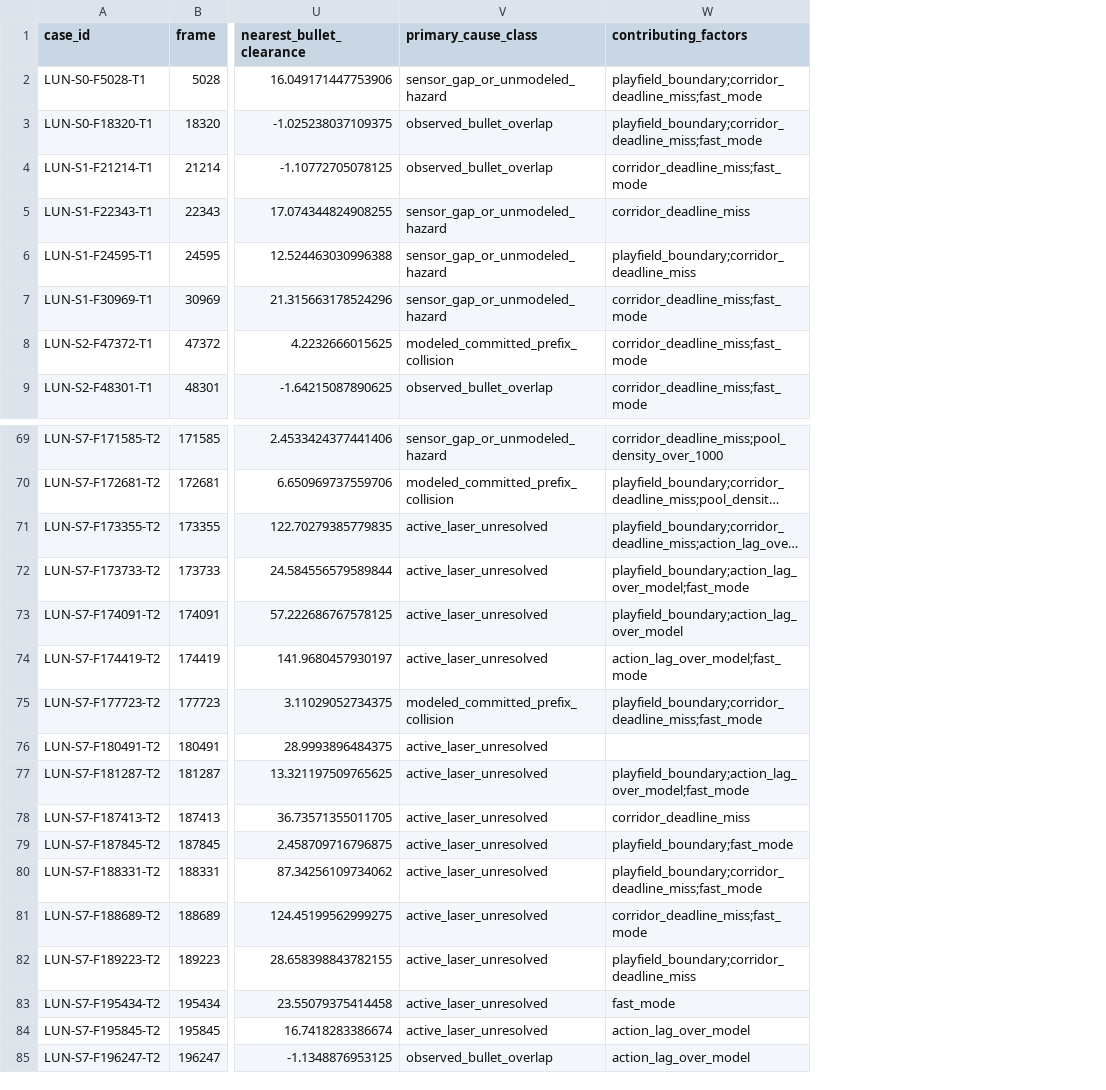
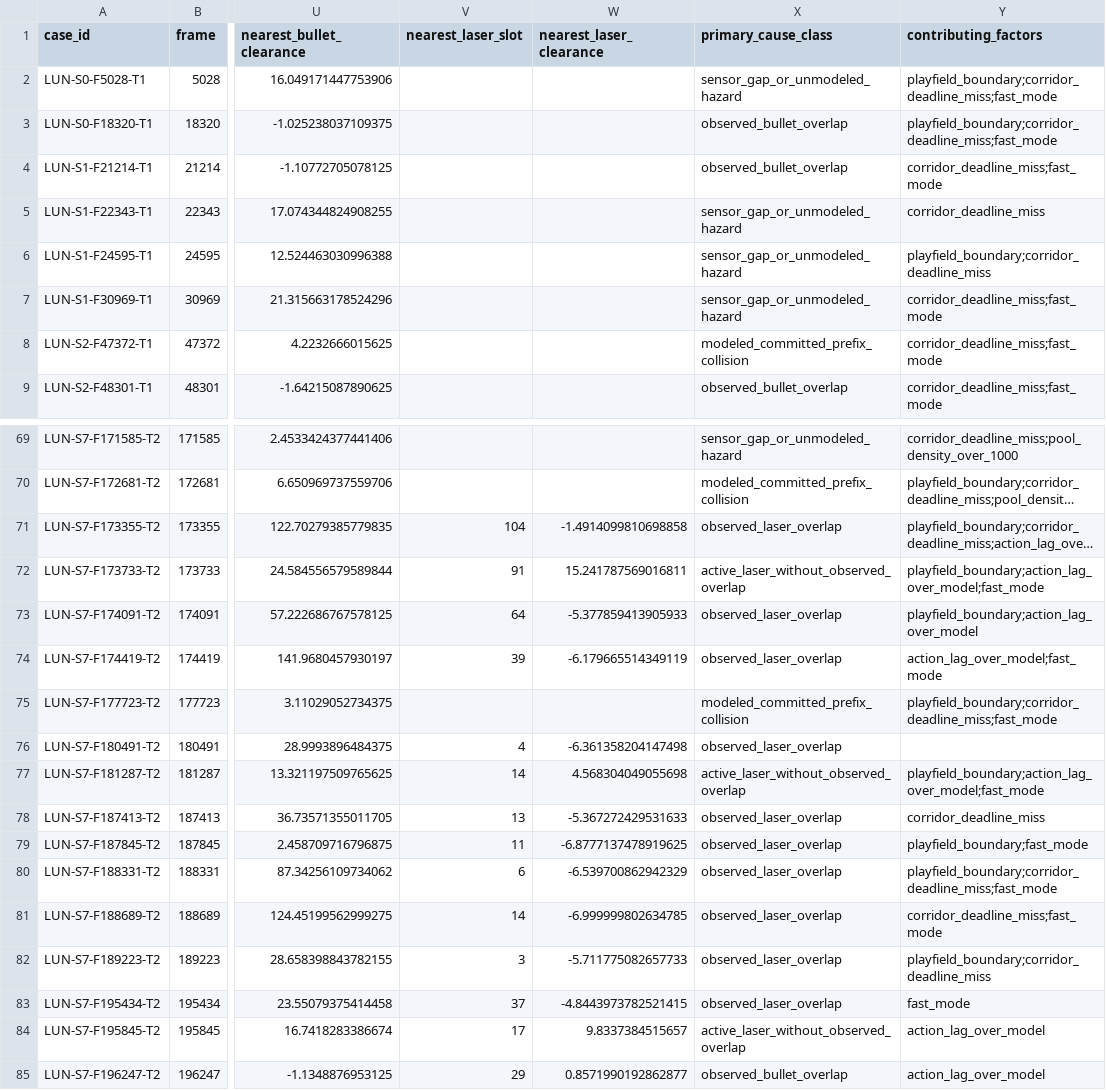
Before and after one commit to N0zoM1z0/touhou-solver, a CSV file: artifacts/runtime_reports/lunatic_route2_fullrun_20260723.deaths.csv, drawn as a sheet; only a part is shown, gaps mark what is left out; long unchanged cells end in …; addresses are those after the commit; the diff covers the shown part only; the diff names each change by its address in the sheet, - before the commit and + after, or states it on an @@ line.

Commit message:
Turn Lunatic failures into planner regressions

```diff
--- a/artifacts/runtime_reports/lunatic_route2_fullrun_20260723.deaths.csv
+++ b/artifacts/runtime_reports/lunatic_route2_fullrun_20260723.deaths.csv
+column V (nearest_laser_slot), rows 71-85: 104 | 91 | 64 | 39 |  | 4 | 14 | 13 | 11 | 6 | 14 | 3 | 37 | 17 | 29
+column W (nearest_laser_clearance), rows 71-85: -1.4914099810698858 | 15.241787569016811 | -5.377859413905933 | -6.179665514349119 |  | -6.361358204147498 | 4.568304049055698 | -5.367272429531633 | -6.8777137478919625 | -6.539700862942329 | -6.999999802634785 | -5.711775082657733 | -4.8443973782521415 | 9.8337384515657 | 0.8571990192862877
-X71 (primary_cause_class): active_laser_unresolved
+X71 (primary_cause_class): observed_laser_overlap
-X72 (primary_cause_class): active_laser_unresolved
+X72 (primary_cause_class): active_laser_without_observed_overlap
-X73:X74 (primary_cause_class): active_laser_unresolved
+X73:X74 (primary_cause_class): observed_laser_overlap
-X76 (primary_cause_class): active_laser_unresolved
+X76 (primary_cause_class): observed_laser_overlap
-X77 (primary_cause_class): active_laser_unresolved
+X77 (primary_cause_class): active_laser_without_observed_overlap
-X78:X83 (primary_cause_class): active_laser_unresolved
+X78:X83 (primary_cause_class): observed_laser_overlap
-X84 (primary_cause_class): active_laser_unresolved
+X84 (primary_cause_class): active_laser_without_observed_overlap
```
Also changed, not shown: 5 edited cells elsewhere in this file, 16 other files.
